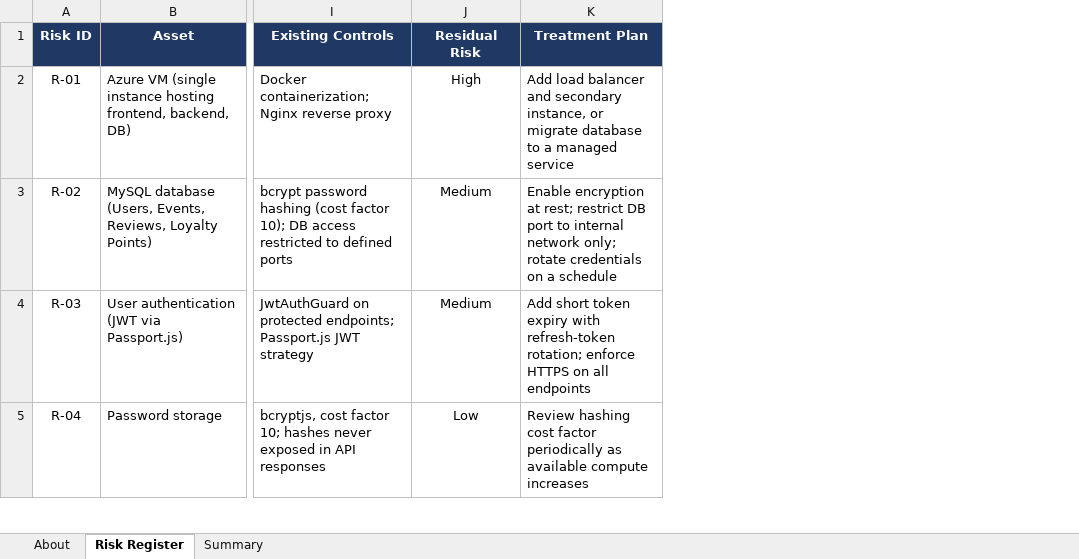
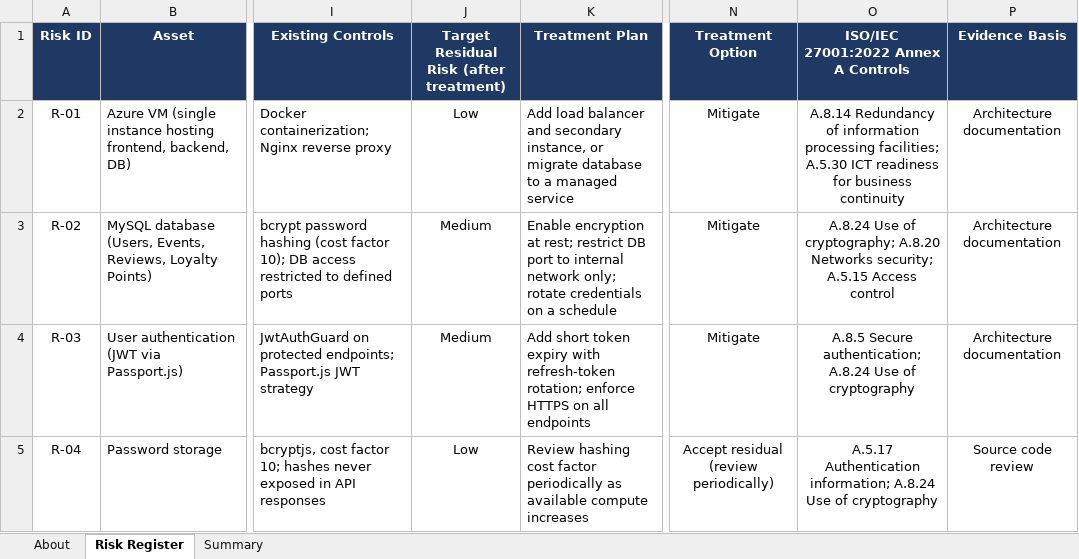
Before and after one commit to venkatbhavan/cybersecurity-labs, an Excel workbook: 02-grc-iso27001/EventCraft_ISO27001_Risk_Register.xlsx, sheet Risk Register, drawn as a sheet; only a part is shown, gaps mark what is left out; values as stored, in another font and other column widths than the file's, no borders; conditional formats not drawn; the diff covers the shown part only; the diff names each change by its address in the sheet, - before the commit and + after, or states it on an @@ line.

Commit message:
Risk register v2: confirmed findings, Annex A mapping, PDFs

```diff
--- a/02-grc-iso27001/EventCraft_ISO27001_Risk_Register.xlsx (sheet Risk Register)
+++ b/02-grc-iso27001/EventCraft_ISO27001_Risk_Register.xlsx (sheet Risk Register)
+column N (Treatment Option), rows 2-5: Mitigate | Mitigate | Mitigate | Accept residual (review periodically)
+column O, rows 1-5: ISO/IEC 27001:2022 Annex A Controls | A.8.14 Redundancy of information processing facilities; A.5.30 ICT readiness for business continuity | A.8.24 Use of cryptography; A.8.20 Networks security; A.5.15 Access control | A.8.5 Secure authentication; A.8.24 Use of cryptography | A.5.17 Authentication information; A.8.24 Use of cryptography
+column P (Evidence Basis), rows 2-5: Architecture documentation | Architecture documentation | Architecture documentation | Source code review
-J1: Residual Risk
+J1: Target Residual Risk (after treatment)
-J2: High
+J2: Low
```
Also changed, not shown: 21 edited cells elsewhere in this sheet, sheet Summary, sheet About, 4 other files.
